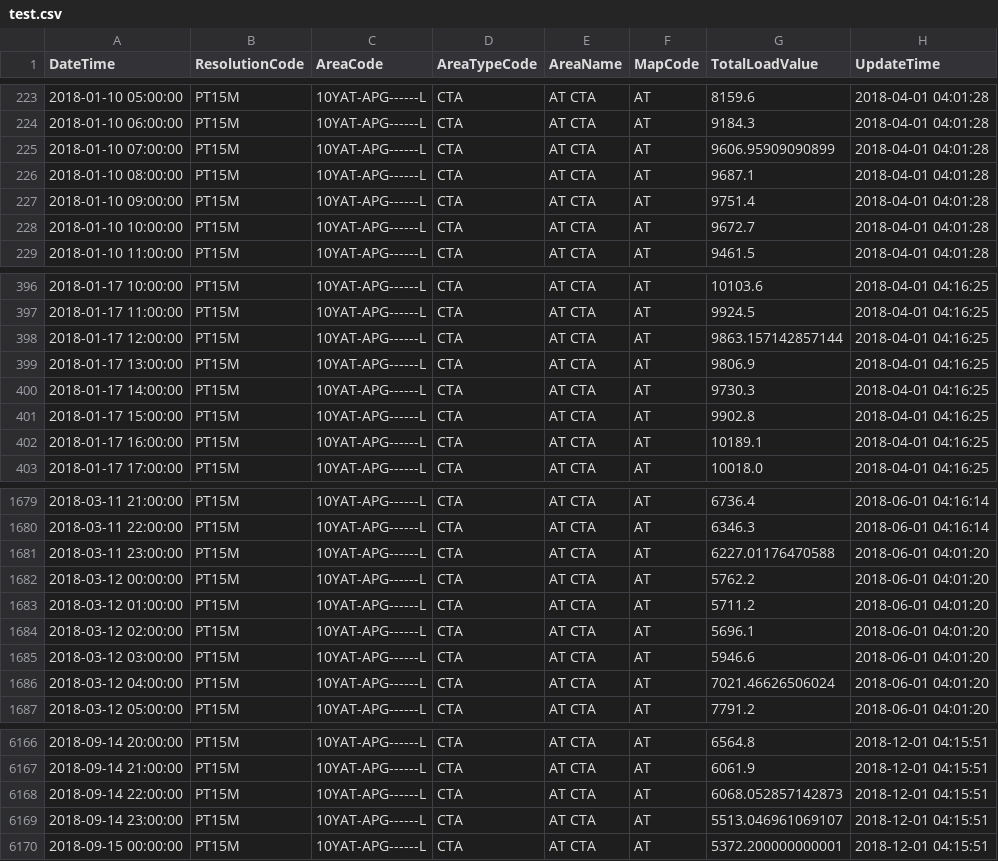
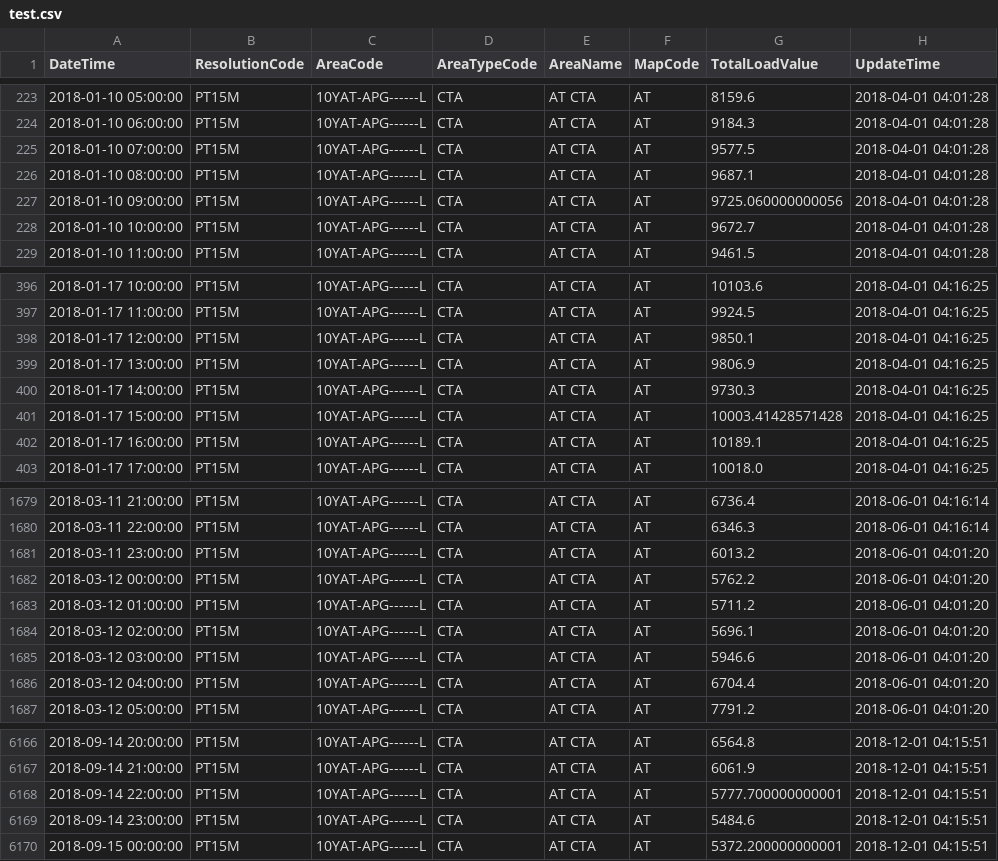
Before and after one commit to nSucho/comparison_gapfilling, a CSV file: data/own_data/test.csv, drawn as a sheet; only a part is shown, gaps mark what is left out; the diff covers the shown part only.

```diff
--- a/data/own_data/test.csv
+++ b/data/own_data/test.csv
@@ -224,5 +224,5 @@ DateTime	ResolutionCode	AreaCode	AreaTypeCode	AreaName	MapCode	TotalLoadValue	Up
 2018-01-10 06:00:00	PT15M	10YAT-APG------L	CTA	AT CTA	AT	9184.3	2018-04-01 04:01:28
-2018-01-10 07:00:00	PT15M	10YAT-APG------L	CTA	AT CTA	AT	9606.95909090899	2018-04-01 04:01:28
+2018-01-10 07:00:00	PT15M	10YAT-APG------L	CTA	AT CTA	AT	9577.5	2018-04-01 04:01:28
 2018-01-10 08:00:00	PT15M	10YAT-APG------L	CTA	AT CTA	AT	9687.1	2018-04-01 04:01:28
-2018-01-10 09:00:00	PT15M	10YAT-APG------L	CTA	AT CTA	AT	9751.4	2018-04-01 04:01:28
+2018-01-10 09:00:00	PT15M	10YAT-APG------L	CTA	AT CTA	AT	9725.060000000056	2018-04-01 04:01:28
 2018-01-10 10:00:00	PT15M	10YAT-APG------L	CTA	AT CTA	AT	9672.7	2018-04-01 04:01:28
@@ -397,6 +397,6 @@ DateTime	ResolutionCode	AreaCode	AreaTypeCode	AreaName	MapCode	TotalLoadValue	Up
 2018-01-17 11:00:00	PT15M	10YAT-APG------L	CTA	AT CTA	AT	9924.5	2018-04-01 04:16:25
-2018-01-17 12:00:00	PT15M	10YAT-APG------L	CTA	AT CTA	AT	9863.157142857144	2018-04-01 04:16:25
+2018-01-17 12:00:00	PT15M	10YAT-APG------L	CTA	AT CTA	AT	9850.1	2018-04-01 04:16:25
 2018-01-17 13:00:00	PT15M	10YAT-APG------L	CTA	AT CTA	AT	9806.9	2018-04-01 04:16:25
 2018-01-17 14:00:00	PT15M	10YAT-APG------L	CTA	AT CTA	AT	9730.3	2018-04-01 04:16:25
-2018-01-17 15:00:00	PT15M	10YAT-APG------L	CTA	AT CTA	AT	9902.8	2018-04-01 04:16:25
+2018-01-17 15:00:00	PT15M	10YAT-APG------L	CTA	AT CTA	AT	10003.41428571428	2018-04-01 04:16:25
 2018-01-17 16:00:00	PT15M	10YAT-APG------L	CTA	AT CTA	AT	10189.1	2018-04-01 04:16:25
@@ -1680,3 +1680,3 @@ DateTime	ResolutionCode	AreaCode	AreaTypeCode	AreaName	MapCode	TotalLoadValue	Up
 2018-03-11 22:00:00	PT15M	10YAT-APG------L	CTA	AT CTA	AT	6346.3	2018-06-01 04:16:14
-2018-03-11 23:00:00	PT15M	10YAT-APG------L	CTA	AT CTA	AT	6227.01176470588	2018-06-01 04:01:20
+2018-03-11 23:00:00	PT15M	10YAT-APG------L	CTA	AT CTA	AT	6013.2	2018-06-01 04:01:20
 2018-03-12 00:00:00	PT15M	10YAT-APG------L	CTA	AT CTA	AT	5762.2	2018-06-01 04:01:20
@@ -1685,3 +1685,3 @@ DateTime	ResolutionCode	AreaCode	AreaTypeCode	AreaName	MapCode	TotalLoadValue	Up
 2018-03-12 03:00:00	PT15M	10YAT-APG------L	CTA	AT CTA	AT	5946.6	2018-06-01 04:01:20
-2018-03-12 04:00:00	PT15M	10YAT-APG------L	CTA	AT CTA	AT	7021.46626506024	2018-06-01 04:01:20
+2018-03-12 04:00:00	PT15M	10YAT-APG------L	CTA	AT CTA	AT	6704.4	2018-06-01 04:01:20
 2018-03-12 05:00:00	PT15M	10YAT-APG------L	CTA	AT CTA	AT	7791.2	2018-06-01 04:01:20
@@ -6167,4 +6167,4 @@ DateTime	ResolutionCode	AreaCode	AreaTypeCode	AreaName	MapCode	TotalLoadValue	Up
 2018-09-14 21:00:00	PT15M	10YAT-APG------L	CTA	AT CTA	AT	6061.9	2018-12-01 04:15:51
-2018-09-14 22:00:00	PT15M	10YAT-APG------L	CTA	AT CTA	AT	6068.052857142873	2018-12-01 04:15:51
-2018-09-14 23:00:00	PT15M	10YAT-APG------L	CTA	AT CTA	AT	5513.046961069107	2018-12-01 04:15:51
+2018-09-14 22:00:00	PT15M	10YAT-APG------L	CTA	AT CTA	AT	5777.700000000001	2018-12-01 04:15:51
+2018-09-14 23:00:00	PT15M	10YAT-APG------L	CTA	AT CTA	AT	5484.6	2018-12-01 04:15:51
 2018-09-15 00:00:00	PT15M	10YAT-APG------L	CTA	AT CTA	AT	5372.200000000001	2018-12-01 04:15:51
```
Also changed, not shown: 88 edited cells elsewhere in this file, data/own_data/ActualTotalLoad_edited/EE/2018_02_ActualTotalLoad_6.1.A_EECTA.csv, data/own_data/ActualTotalLoad_edited/EE/2018_03_ActualTotalLoad_6.1.A_EECTA.csv, 17 other files.
